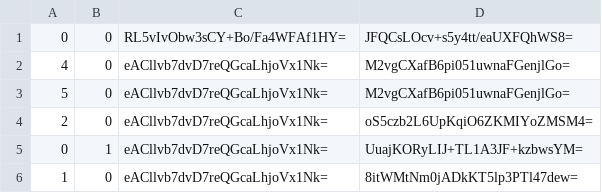
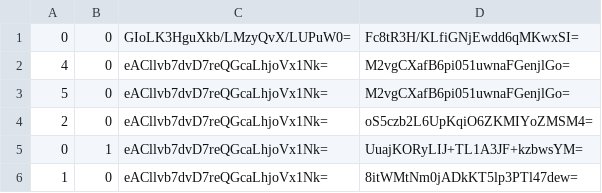
Before and after one commit to Sneezry/mcmapweb, a CSV file: tiles/zoom.-3/metadata/k.0.0.csv, drawn as a sheet.

```diff
--- a/tiles/zoom.-3/metadata/k.0.0.csv
+++ b/tiles/zoom.-3/metadata/k.0.0.csv
@@ -1,2 +1,2 @@
-0,0,RL5vIvObw3sCY+Bo/Fa4WFAf1HY=,JFQCsLOcv+s5y4tt/eaUXFQhWS8=
+0,0,GIoLK3HguXkb/LMzyQvX/LUPuW0=,Fc8tR3H/KLfiGNjEwdd6qMKwxSI=
 4,0,eACllvb7dvD7reQGcaLhjoVx1Nk=,M2vgCXafB6pi051uwnaFGenjlGo=
```
Also changed, not shown: tiles/zoom.-1/metadata/k.0.0.csv, tiles/zoom.-2/metadata/k.0.0.csv, 12 other files.
